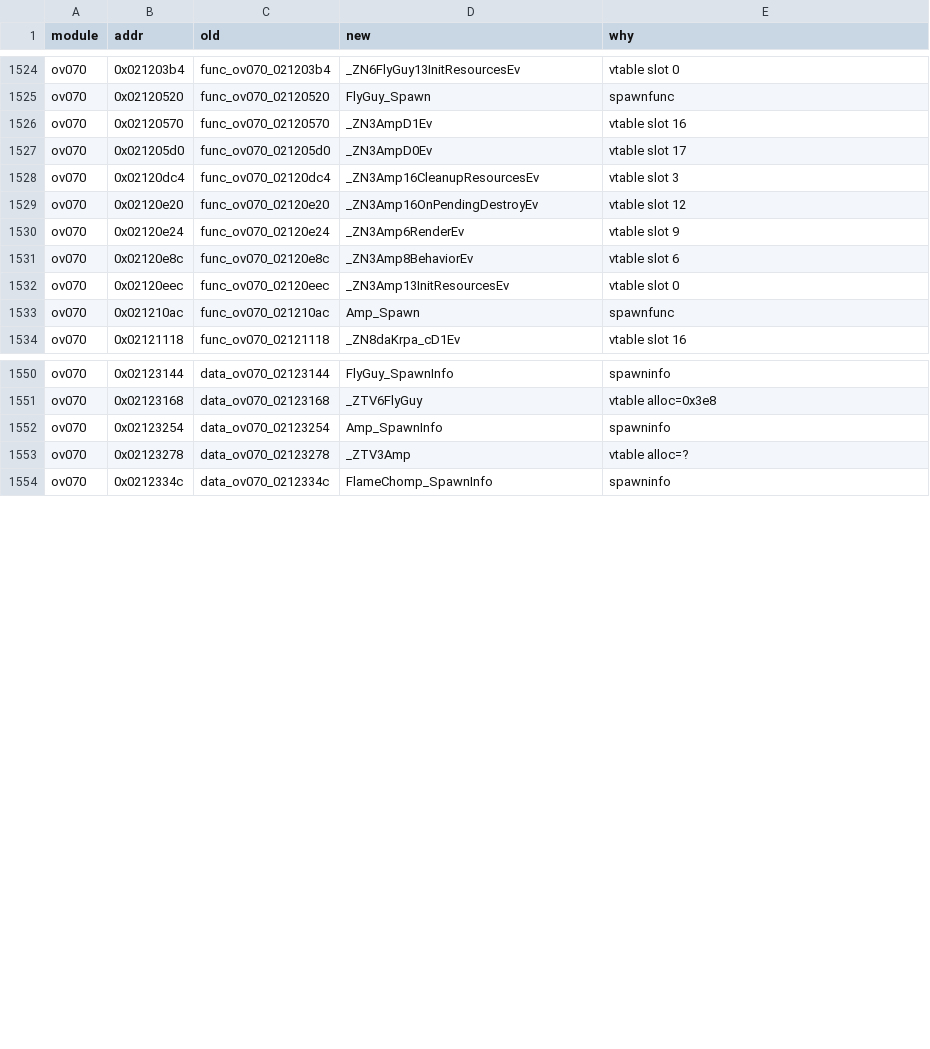
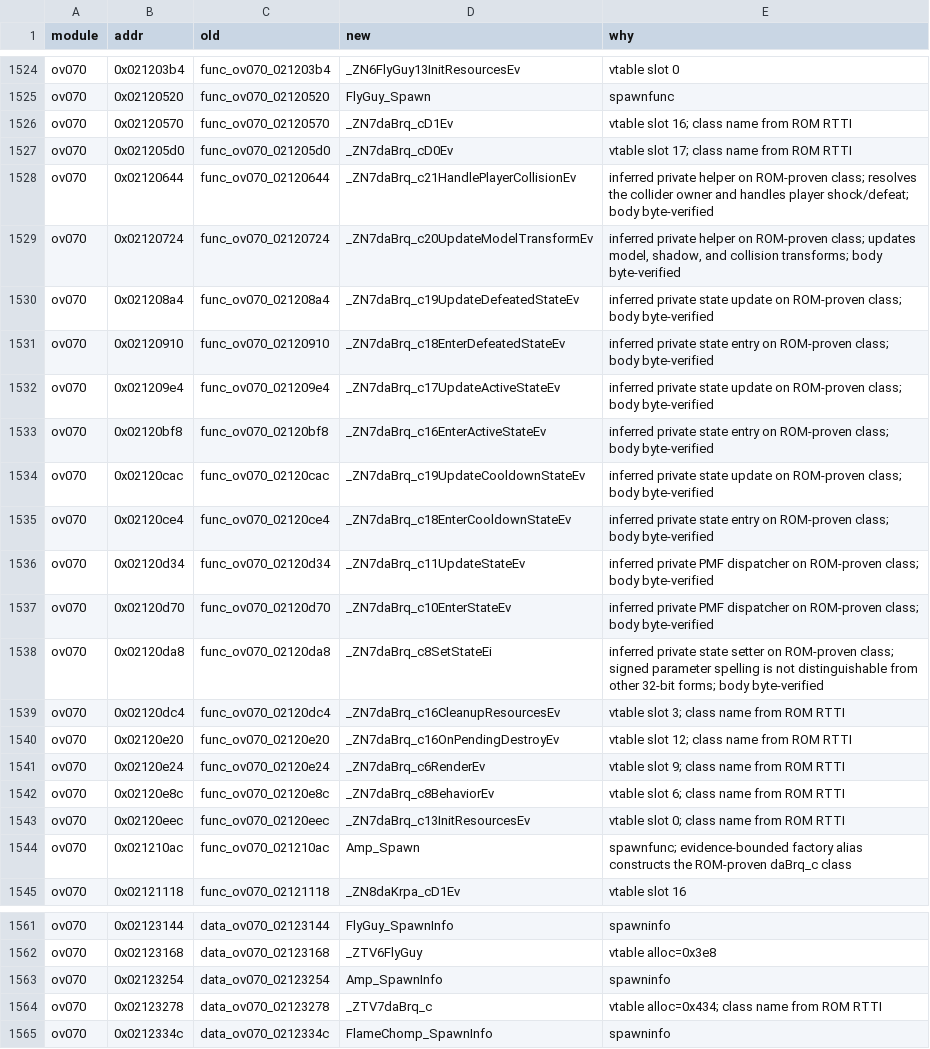
Before and after one commit to AdrianBros/sm64ds-decomp, a TSV file: symbols/actor_renames.tsv, drawn as a sheet; only a part is shown, gaps mark what is left out.

Commit message:
Promote daBrq_c genuine C++ translation unit

```diff
--- a/symbols/actor_renames.tsv
+++ b/symbols/actor_renames.tsv
@@ -1525,10 +1525,21 @@ ov070	0x021203b4	func_ov070_021203b4	_ZN6FlyGuy13InitResourcesEv	vtable slot 0
 ov070	0x02120520	func_ov070_02120520	FlyGuy_Spawn	spawnfunc
-ov070	0x02120570	func_ov070_02120570	_ZN3AmpD1Ev	vtable slot 16
-ov070	0x021205d0	func_ov070_021205d0	_ZN3AmpD0Ev	vtable slot 17
-ov070	0x02120dc4	func_ov070_02120dc4	_ZN3Amp16CleanupResourcesEv	vtable slot 3
-ov070	0x02120e20	func_ov070_02120e20	_ZN3Amp16OnPendingDestroyEv	vtable slot 12
-ov070	0x02120e24	func_ov070_02120e24	_ZN3Amp6RenderEv	vtable slot 9
-ov070	0x02120e8c	func_ov070_02120e8c	_ZN3Amp8BehaviorEv	vtable slot 6
-ov070	0x02120eec	func_ov070_02120eec	_ZN3Amp13InitResourcesEv	vtable slot 0
-ov070	0x021210ac	func_ov070_021210ac	Amp_Spawn	spawnfunc
+ov070	0x02120570	func_ov070_02120570	_ZN7daBrq_cD1Ev	vtable slot 16; class name from ROM RTTI
+ov070	0x021205d0	func_ov070_021205d0	_ZN7daBrq_cD0Ev	vtable slot 17; class name from ROM RTTI
+ov070	0x02120644	func_ov070_02120644	_ZN7daBrq_c21HandlePlayerCollisionEv	inferred private helper on ROM-proven class; resolves the collider owner and handles player shock/defeat; body byte-verified
+ov070	0x02120724	func_ov070_02120724	_ZN7daBrq_c20UpdateModelTransformEv	inferred private helper on ROM-proven class; updates model, shadow, and collision transforms; body byte-verified
+ov070	0x021208a4	func_ov070_021208a4	_ZN7daBrq_c19UpdateDefeatedStateEv	inferred private state update on ROM-proven class; body byte-verified
+ov070	0x02120910	func_ov070_02120910	_ZN7daBrq_c18EnterDefeatedStateEv	inferred private state entry on ROM-proven class; body byte-verified
+ov070	0x021209e4	func_ov070_021209e4	_ZN7daBrq_c17UpdateActiveStateEv	inferred private state update on ROM-proven class; body byte-verified
+ov070	0x02120bf8	func_ov070_02120bf8	_ZN7daBrq_c16EnterActiveStateEv	inferred private state entry on ROM-proven class; body byte-verified
+ov070	0x02120cac	func_ov070_02120cac	_ZN7daBrq_c19UpdateCooldownStateEv	inferred private state update on ROM-proven class; body byte-verified
+ov070	0x02120ce4	func_ov070_02120ce4	_ZN7daBrq_c18EnterCooldownStateEv	inferred private state entry on ROM-proven class; body byte-verified
+ov070	0x02120d34	func_ov070_02120d34	_ZN7daBrq_c11UpdateStateEv	inferred private PMF dispatcher on ROM-proven class; body byte-verified
+ov070	0x02120d70	func_ov070_02120d70	_ZN7daBrq_c10EnterStateEv	inferred private PMF dispatcher on ROM-proven class; body byte-verified
+ov070	0x02120da8	func_ov070_02120da8	_ZN7daBrq_c8SetStateEi	inferred private state setter on ROM-proven class; signed parameter spelling is not distinguishable from other 32-bit forms; body byte-verified
+ov070	0x02120dc4	func_ov070_02120dc4	_ZN7daBrq_c16CleanupResourcesEv	vtable slot 3; class name from ROM RTTI
+ov070	0x02120e20	func_ov070_02120e20	_ZN7daBrq_c16OnPendingDestroyEv	vtable slot 12; class name from ROM RTTI
+ov070	0x02120e24	func_ov070_02120e24	_ZN7daBrq_c6RenderEv	vtable slot 9; class name from ROM RTTI
+ov070	0x02120e8c	func_ov070_02120e8c	_ZN7daBrq_c8BehaviorEv	vtable slot 6; class name from ROM RTTI
+ov070	0x02120eec	func_ov070_02120eec	_ZN7daBrq_c13InitResourcesEv	vtable slot 0; class name from ROM RTTI
+ov070	0x021210ac	func_ov070_021210ac	Amp_Spawn	spawnfunc; evidence-bounded factory alias constructs the ROM-proven daBrq_c class
 ov070	0x02121118	func_ov070_02121118	_ZN8daKrpa_cD1Ev	vtable slot 16
@@ -1552,3 +1563,3 @@ ov070	0x02123168	data_ov070_02123168	_ZTV6FlyGuy	vtable alloc=0x3e8
 ov070	0x02123254	data_ov070_02123254	Amp_SpawnInfo	spawninfo
-ov070	0x02123278	data_ov070_02123278	_ZTV3Amp	vtable alloc=?
+ov070	0x02123278	data_ov070_02123278	_ZTV7daBrq_c	vtable alloc=0x434; class name from ROM RTTI
 ov070	0x0212334c	data_ov070_0212334c	FlameChomp_SpawnInfo	spawninfo
```
Also changed, not shown: 30 other files.
